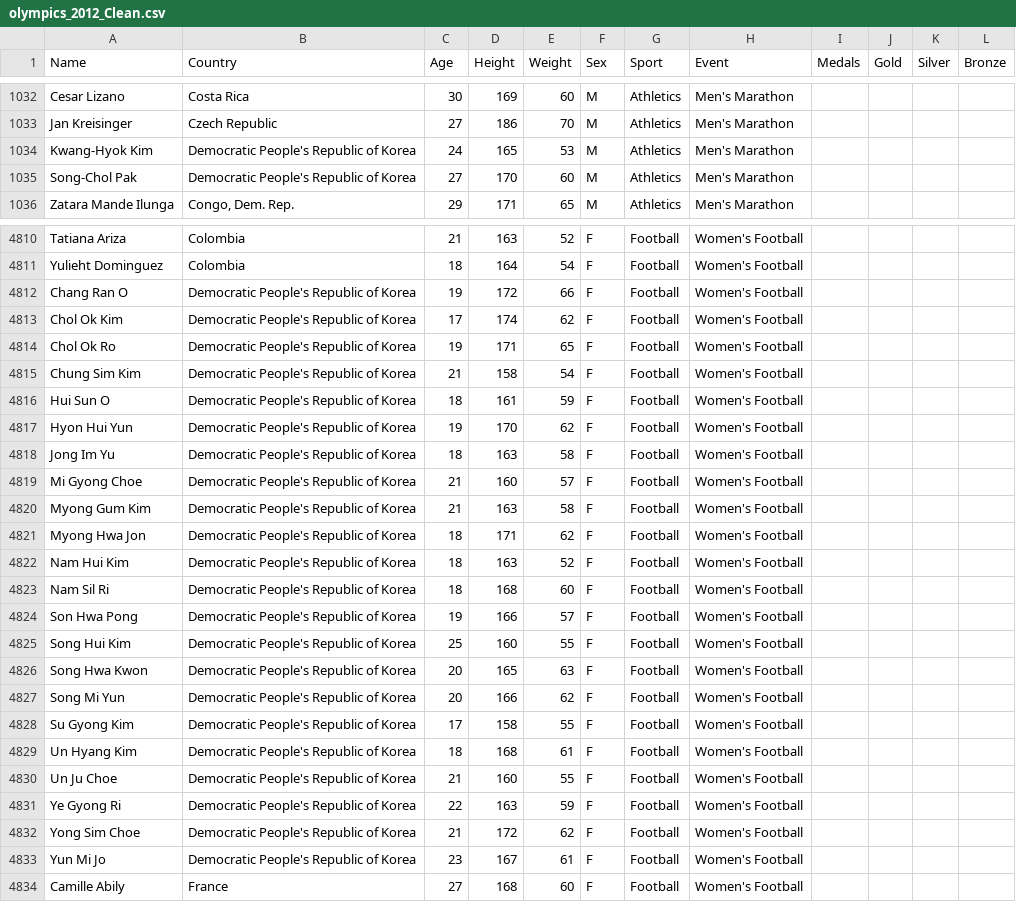
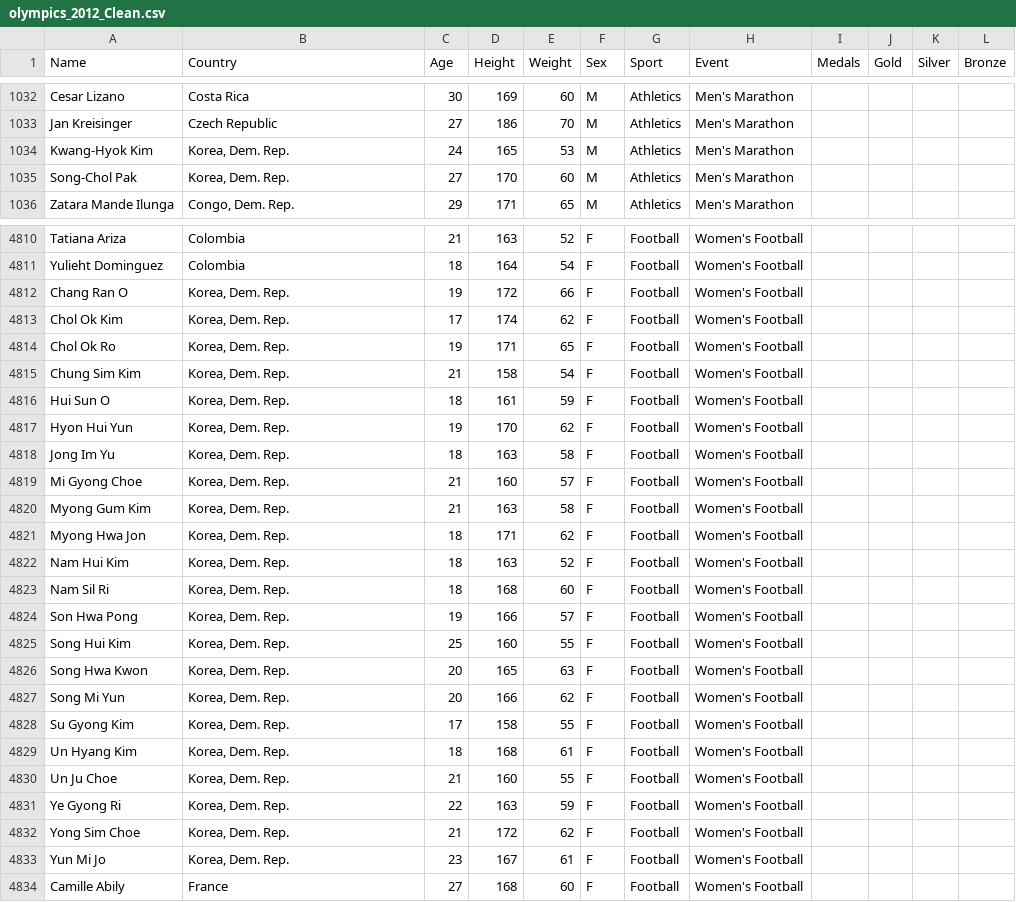
Before and after one commit to mattk7/bd3, a CSV file: Data/olympics_2012_Clean.csv, drawn as a sheet; only a part is shown, gaps mark what is left out; the diff covers the shown part only.

```diff
--- a/Data/olympics_2012_Clean.csv
+++ b/Data/olympics_2012_Clean.csv
@@ -1033,4 +1033,4 @@ Cesar Lizano,Costa Rica,30,169,60,M,Athletics,Men's Marathon,,,,
 Jan Kreisinger,Czech Republic,27,186,70,M,Athletics,Men's Marathon,,,,
-Kwang-Hyok Kim,Democratic People's Republic  of Korea,24,165,53,M,Athletics,Men's Marathon,,,,
-Song-Chol Pak,Democratic People's Republic  of Korea,27,170,60,M,Athletics,Men's Marathon,,,,
+Kwang-Hyok Kim,"Korea, Dem. Rep.",24,165,53,M,Athletics,Men's Marathon,,,,
+Song-Chol Pak,"Korea, Dem. Rep.",27,170,60,M,Athletics,Men's Marathon,,,,
 Zatara Mande Ilunga,"Congo, Dem. Rep.",29,171,65,M,Athletics,Men's Marathon,,,,
@@ -4811,24 +4811,24 @@ Tatiana Ariza,Colombia,21,163,52,F,Football,Women's Football,,,,
 Yulieht Dominguez,Colombia,18,164,54,F,Football,Women's Football,,,,
-Chang Ran O,Democratic People's Republic  of Korea,19,172,66,F,Football,Women's Football,,,,
-Chol Ok Kim,Democratic People's Republic  of Korea,17,174,62,F,Football,Women's Football,,,,
-Chol Ok Ro,Democratic People's Republic  of Korea,19,171,65,F,Football,Women's Football,,,,
-Chung Sim Kim,Democratic People's Republic  of Korea,21,158,54,F,Football,Women's Football,,,,
-Hui Sun O,Democratic People's Republic  of Korea,18,161,59,F,Football,Women's Football,,,,
-Hyon Hui Yun,Democratic People's Republic  of Korea,19,170,62,F,Football,Women's Football,,,,
-Jong Im Yu,Democratic People's Republic  of Korea,18,163,58,F,Football,Women's Football,,,,
-Mi Gyong Choe,Democratic People's Republic  of Korea,21,160,57,F,Football,Women's Football,,,,
-Myong Gum Kim,Democratic People's Republic  of Korea,21,163,58,F,Football,Women's Football,,,,
-Myong Hwa Jon,Democratic People's Republic  of Korea,18,171,62,F,Football,Women's Football,,,,
-Nam Hui Kim,Democratic People's Republic  of Korea,18,163,52,F,Football,Women's Football,,,,
-Nam Sil Ri,Democratic People's Republic  of Korea,18,168,60,F,Football,Women's Football,,,,
-Son Hwa Pong,Democratic People's Republic  of Korea,19,166,57,F,Football,Women's Football,,,,
-Song Hui Kim,Democratic People's Republic  of Korea,25,160,55,F,Football,Women's Football,,,,
-Song Hwa Kwon,Democratic People's Republic  of Korea,20,165,63,F,Football,Women's Football,,,,
-Song Mi Yun,Democratic People's Republic  of Korea,20,166,62,F,Football,Women's Football,,,,
-Su Gyong Kim,Democratic People's Republic  of Korea,17,158,55,F,Football,Women's Football,,,,
-Un Hyang Kim,Democratic People's Republic  of Korea,18,168,61,F,Football,Women's Football,,,,
-Un Ju Choe,Democratic People's Republic  of Korea,21,160,55,F,Football,Women's Football,,,,
-Ye Gyong Ri,Democratic People's Republic  of Korea,22,163,59,F,Football,Women's Football,,,,
-Yong Sim Choe,Democratic People's Republic  of Korea,21,172,62,F,Football,Women's Football,,,,
-Yun Mi Jo,Democratic People's Republic  of Korea,23,167,61,F,Football,Women's Football,,,,
+Chang Ran O,"Korea, Dem. Rep.",19,172,66,F,Football,Women's Football,,,,
+Chol Ok Kim,"Korea, Dem. Rep.",17,174,62,F,Football,Women's Football,,,,
+Chol Ok Ro,"Korea, Dem. Rep.",19,171,65,F,Football,Women's Football,,,,
+Chung Sim Kim,"Korea, Dem. Rep.",21,158,54,F,Football,Women's Football,,,,
+Hui Sun O,"Korea, Dem. Rep.",18,161,59,F,Football,Women's Football,,,,
+Hyon Hui Yun,"Korea, Dem. Rep.",19,170,62,F,Football,Women's Football,,,,
+Jong Im Yu,"Korea, Dem. Rep.",18,163,58,F,Football,Women's Football,,,,
+Mi Gyong Choe,"Korea, Dem. Rep.",21,160,57,F,Football,Women's Football,,,,
+Myong Gum Kim,"Korea, Dem. Rep.",21,163,58,F,Football,Women's Football,,,,
+Myong Hwa Jon,"Korea, Dem. Rep.",18,171,62,F,Football,Women's Football,,,,
+Nam Hui Kim,"Korea, Dem. Rep.",18,163,52,F,Football,Women's Football,,,,
+Nam Sil Ri,"Korea, Dem. Rep.",18,168,60,F,Football,Women's Football,,,,
+Son Hwa Pong,"Korea, Dem. Rep.",19,166,57,F,Football,Women's Football,,,,
+Song Hui Kim,"Korea, Dem. Rep.",25,160,55,F,Football,Women's Football,,,,
+Song Hwa Kwon,"Korea, Dem. Rep.",20,165,63,F,Football,Women's Football,,,,
+Song Mi Yun,"Korea, Dem. Rep.",20,166,62,F,Football,Women's Football,,,,
+Su Gyong Kim,"Korea, Dem. Rep.",17,158,55,F,Football,Women's Football,,,,
+Un Hyang Kim,"Korea, Dem. Rep.",18,168,61,F,Football,Women's Football,,,,
+Un Ju Choe,"Korea, Dem. Rep.",21,160,55,F,Football,Women's Football,,,,
+Ye Gyong Ri,"Korea, Dem. Rep.",22,163,59,F,Football,Women's Football,,,,
+Yong Sim Choe,"Korea, Dem. Rep.",21,172,62,F,Football,Women's Football,,,,
+Yun Mi Jo,"Korea, Dem. Rep.",23,167,61,F,Football,Women's Football,,,,
 Camille Abily,France,27,168,60,F,Football,Women's Football,,,,
```
Also changed, not shown: 32 edited cells elsewhere in this file, Data/WBData_Clean.csv, Data/olympics_2012.csv, 3 other files.
